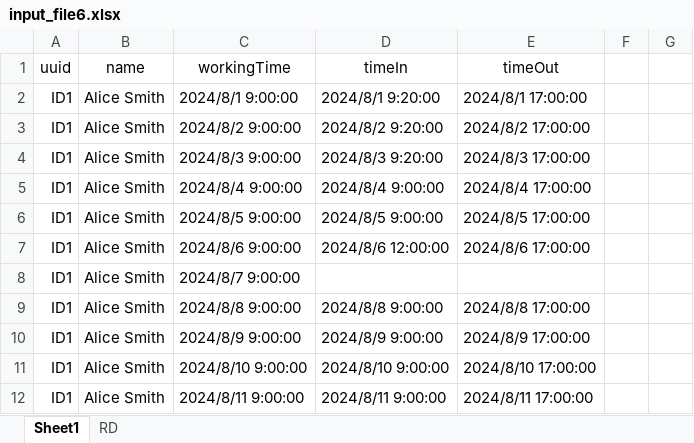
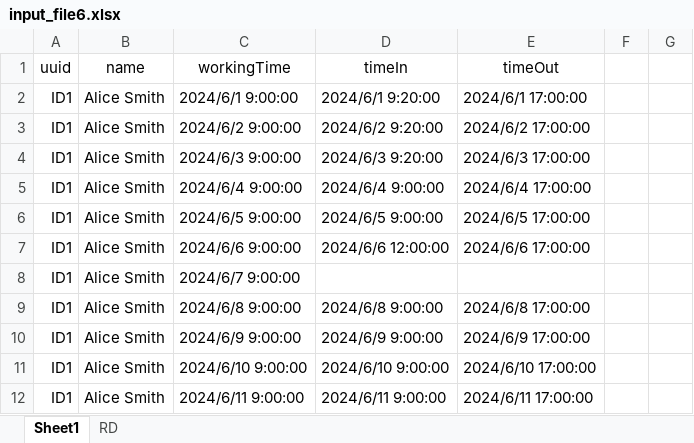
Before and after one commit to RedimRedim/final_capstone_backend_python, an Excel workbook: app/data/input_file6.xlsx, sheet Sheet1, drawn as a sheet; only a part is shown; values as stored, in another font and other column widths than the file's, no borders; the diff covers the shown part only; the diff names each change by its address in the sheet, - before the commit and + after, or states it on an @@ line.

Commit message:
update input_file from 1-6 2024

```diff
--- a/app/data/input_file6.xlsx (sheet Sheet1)
+++ b/app/data/input_file6.xlsx (sheet Sheet1)
-C2 (workingTime): 2024/8/1 9:00:00
+C2 (workingTime): 2024/6/1 9:00:00
-D2 (timeIn): 2024/8/1 9:20:00
+D2 (timeIn): 2024/6/1 9:20:00
-E2 (timeOut): 2024/8/1 17:00:00
+E2 (timeOut): 2024/6/1 17:00:00
-C3 (workingTime): 2024/8/2 9:00:00
+C3 (workingTime): 2024/6/2 9:00:00
-D3 (timeIn): 2024/8/2 9:20:00
+D3 (timeIn): 2024/6/2 9:20:00
-E3 (timeOut): 2024/8/2 17:00:00
+E3 (timeOut): 2024/6/2 17:00:00
-C4 (workingTime): 2024/8/3 9:00:00
+C4 (workingTime): 2024/6/3 9:00:00
-D4 (timeIn): 2024/8/3 9:20:00
+D4 (timeIn): 2024/6/3 9:20:00
-E4 (timeOut): 2024/8/3 17:00:00
+E4 (timeOut): 2024/6/3 17:00:00
-C5 (workingTime): 2024/8/4 9:00:00
+C5 (workingTime): 2024/6/4 9:00:00
-D5 (timeIn): 2024/8/4 9:00:00
+D5 (timeIn): 2024/6/4 9:00:00
-E5 (timeOut): 2024/8/4 17:00:00
+E5 (timeOut): 2024/6/4 17:00:00
-C6 (workingTime): 2024/8/5 9:00:00
+C6 (workingTime): 2024/6/5 9:00:00
-D6 (timeIn): 2024/8/5 9:00:00
+D6 (timeIn): 2024/6/5 9:00:00
-E6 (timeOut): 2024/8/5 17:00:00
+E6 (timeOut): 2024/6/5 17:00:00
-C7 (workingTime): 2024/8/6 9:00:00
+C7 (workingTime): 2024/6/6 9:00:00
-D7 (timeIn): 2024/8/6 12:00:00
+D7 (timeIn): 2024/6/6 12:00:00
-E7 (timeOut): 2024/8/6 17:00:00
+E7 (timeOut): 2024/6/6 17:00:00
-C8 (workingTime): 2024/8/7 9:00:00
+C8 (workingTime): 2024/6/7 9:00:00
-C9 (workingTime): 2024/8/8 9:00:00
+C9 (workingTime): 2024/6/8 9:00:00
-D9 (timeIn): 2024/8/8 9:00:00
+D9 (timeIn): 2024/6/8 9:00:00
-E9 (timeOut): 2024/8/8 17:00:00
+E9 (timeOut): 2024/6/8 17:00:00
-C10 (workingTime): 2024/8/9 9:00:00
+C10 (workingTime): 2024/6/9 9:00:00
-D10 (timeIn): 2024/8/9 9:00:00
+D10 (timeIn): 2024/6/9 9:00:00
-E10 (timeOut): 2024/8/9 17:00:00
+E10 (timeOut): 2024/6/9 17:00:00
-C11 (workingTime): 2024/8/10 9:00:00
+C11 (workingTime): 2024/6/10 9:00:00
-D11 (timeIn): 2024/8/10 9:00:00
+D11 (timeIn): 2024/6/10 9:00:00
-E11 (timeOut): 2024/8/10 17:00:00
+E11 (timeOut): 2024/6/10 17:00:00
-C12 (workingTime): 2024/8/11 9:00:00
+C12 (workingTime): 2024/6/11 9:00:00
-D12 (timeIn): 2024/8/11 9:00:00
+D12 (timeIn): 2024/6/11 9:00:00
-E12 (timeOut): 2024/8/11 17:00:00
+E12 (timeOut): 2024/6/11 17:00:00
```
Also changed, not shown: 3 removed rows and 177 edited cells elsewhere in this sheet, sheet RD, 5 other files.
